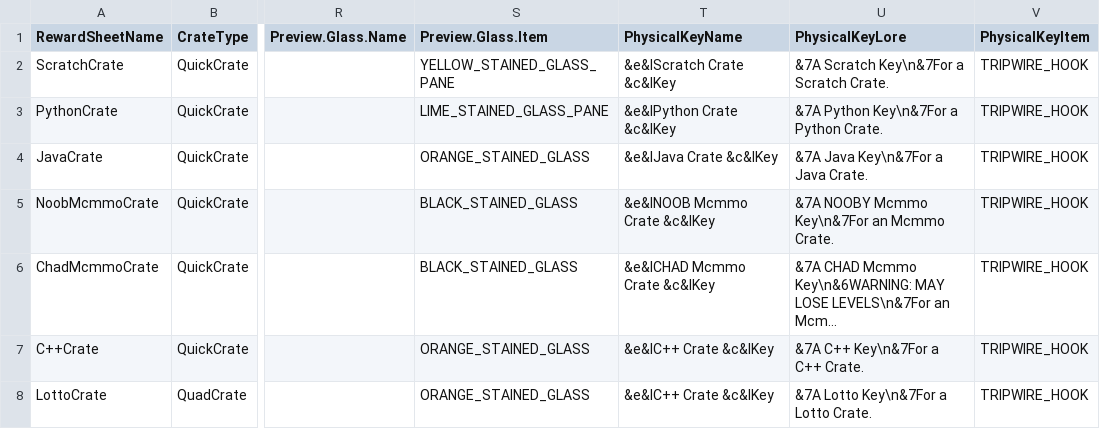
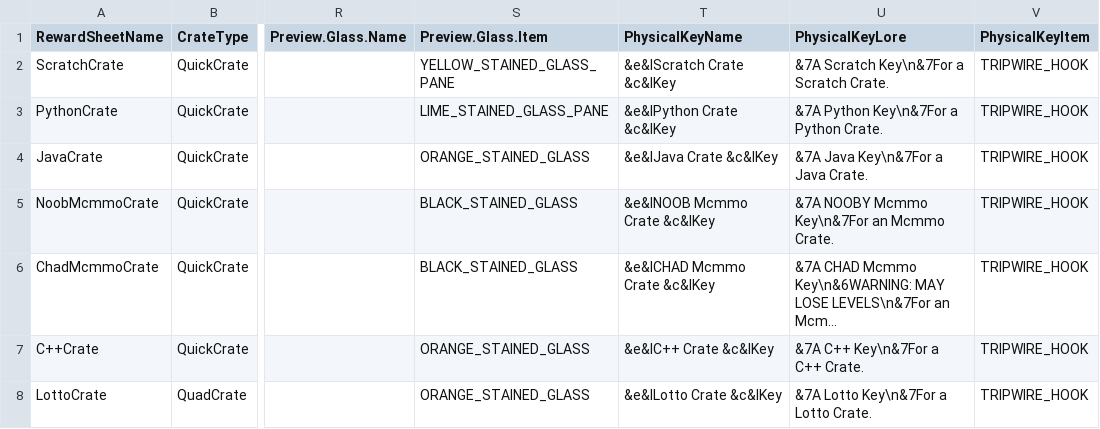
Before and after one commit to edgecdec/MinecraftCrazyCrateGenerator, a CSV file: IMLCrateInfo - Crates.csv, drawn as a sheet; only a part is shown, gaps mark what is left out; long unchanged cells end in …; the diff names each change by its address in the sheet, - before the commit and + after, or states it on an @@ line.

Commit message:
Fix bug with Lotto Key name.

```diff
--- a/IMLCrateInfo - Crates.csv
+++ b/IMLCrateInfo - Crates.csv
-T8 (PhysicalKeyName): &e&lC++ Crate &c&lKey
+T8 (PhysicalKeyName): &e&lLotto Crate &c&lKey
```
Also changed, not shown: 1 other file.
